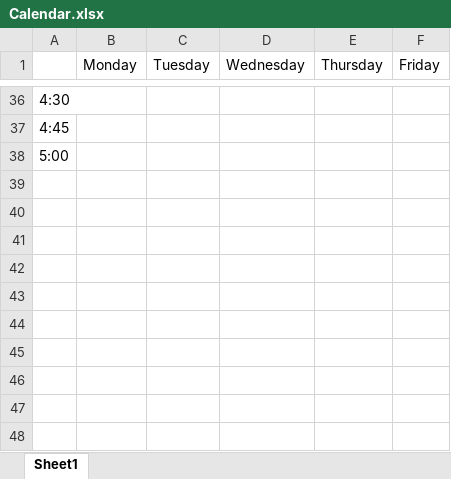
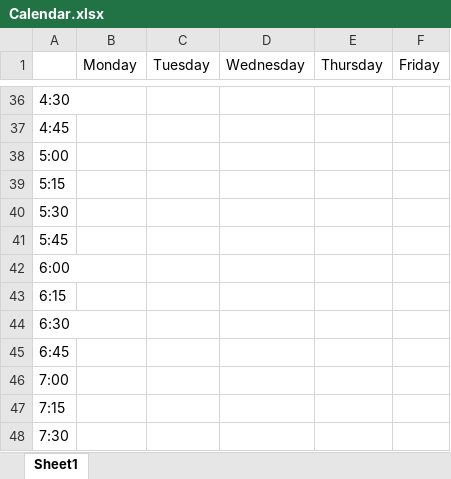
Before and after one commit to ryan96db/bcm_week_at_a_glance, an Excel workbook: Calendar.xlsx, sheet Sheet1, drawn as a sheet; only a part is shown, gaps mark what is left out; values as stored, in another font and other column widths than the file's, no borders; the diff covers the shown part only; the diff names each change by its address in the sheet, - before the commit and + after, or states it on an @@ line.

```diff
--- a/Calendar.xlsx (sheet Sheet1)
+++ b/Calendar.xlsx (sheet Sheet1)
+row 39: 5:15
+row 40: 5:30
+row 41: 5:45
+row 42: 6:00
+row 43: 6:15
+row 44: 6:30
+row 45: 6:45
+row 46: 7:00
+row 47: 7:15
+row 48: 7:30
```
Also changed, not shown: 11 edited cells and merged cells elsewhere in this sheet, Catalog.xlsx, 3 other files.
